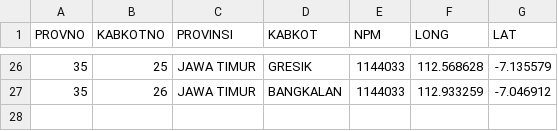
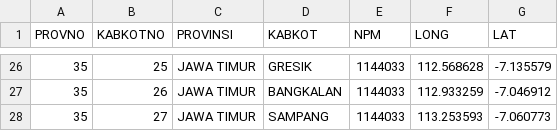
Before and after one commit to peuyeum/peuyeum, a CSV file: docs/jatim.csv, drawn as a sheet; only a part is shown, gaps mark what is left out.

Commit message:
35,27,JAWA TIMUR,SAMPANG

```diff
--- a/docs/jatim.csv
+++ b/docs/jatim.csv
@@ -27 +27,2 @@ PROVNO,KABKOTNO,PROVINSI,KABKOT,NPM,LONG,LAT
 35,26,JAWA TIMUR,BANGKALAN,1144033,112.933259,-7.046912
+35,27,JAWA TIMUR,SAMPANG,1144033,113.253593,-7.060773
```
Also changed, not shown: 1 other file.
